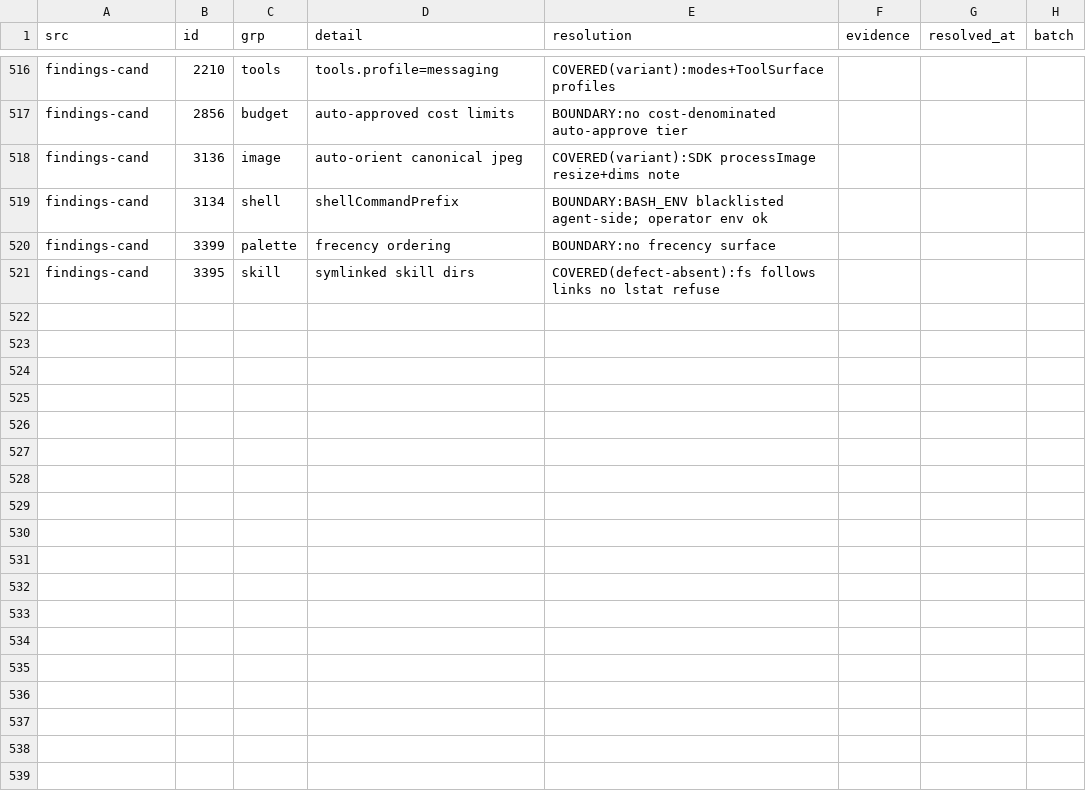
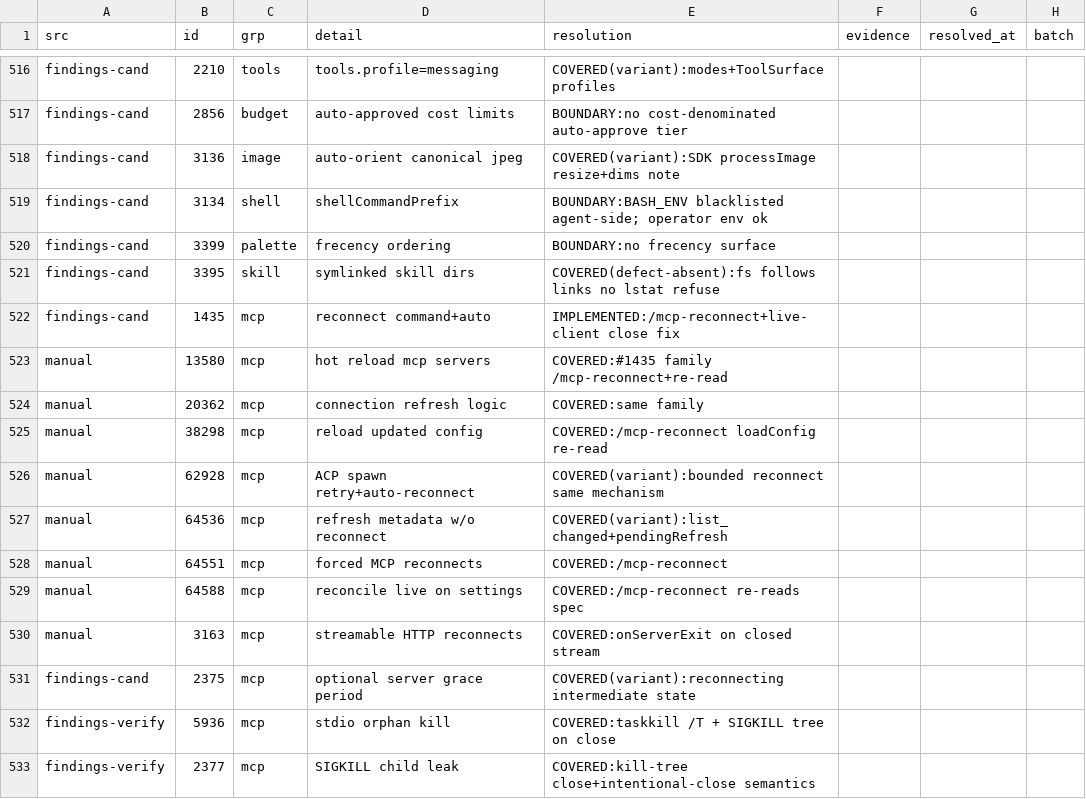
Before and after one commit to ooooooooooooooooooop/personal-ai, a TSV file: research/agent-harness-survey-v1/changelogs/_midreview/candidates-resolved.tsv, drawn as a sheet; only a part is shown, gaps mark what is left out.

Commit message:
findings-cand #1435: /mcp-reconnect + live-client orphan fix
- NEW /mcp-reconnect <server>: clears reconnect timer, closes the
  live connection, re-reads the spec (config edits apply now),
  re-connects through connectOne.
- FIX: connectOne replacing a live entry.client orphaned the old
  transport (stdio child / HTTP stream) — close prev.client first.
  close() marks #closed before transport close so onExit reads
  intentional and never double-schedules a reconnect.
- 11 family rows resolved (hot reload/refresh/reconcile/kill-tree).

Tests: mcp-ext 52/52.

```diff
--- a/research/agent-harness-survey-v1/changelogs/_midreview/candidates-resolved.tsv
+++ b/research/agent-harness-survey-v1/changelogs/_midreview/candidates-resolved.tsv
@@ -521 +521,13 @@ findings-cand	3399	palette	frecency ordering	BOUNDARY:no frecency surface
 findings-cand	3395	skill	symlinked skill dirs	COVERED(defect-absent):fs follows links no lstat refuse
+findings-cand	1435	mcp	reconnect command+auto	IMPLEMENTED:/mcp-reconnect+live-client close fix
+manual	13580	mcp	hot reload mcp servers	COVERED:#1435 family /mcp-reconnect+re-read
+manual	20362	mcp	connection refresh logic	COVERED:same family
+manual	38298	mcp	reload updated config	COVERED:/mcp-reconnect loadConfig re-read
+manual	62928	mcp	ACP spawn retry+auto-reconnect	COVERED(variant):bounded reconnect same mechanism
+manual	64536	mcp	refresh metadata w/o reconnect	COVERED(variant):list_changed+pendingRefresh
+manual	64551	mcp	forced MCP reconnects	COVERED:/mcp-reconnect
+manual	64588	mcp	reconcile live on settings	COVERED:/mcp-reconnect re-reads spec
+manual	3163	mcp	streamable HTTP reconnects	COVERED:onServerExit on closed stream
+findings-cand	2375	mcp	optional server grace period	COVERED(variant):reconnecting intermediate state
+findings-verify	5936	mcp	stdio orphan kill	COVERED:taskkill /T + SIGKILL tree on close
+findings-verify	2377	mcp	SIGKILL child leak	COVERED:kill-tree close+intentional-close semantics
```
Also changed, not shown: 3 other files.
